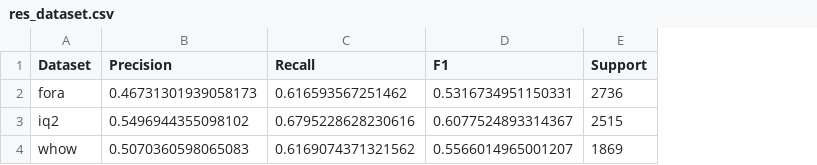
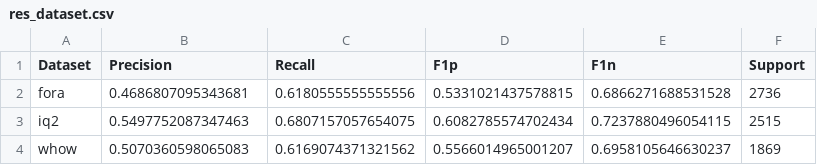
Before and after one commit to dimits-ts/interventions, a CSV file: data/trans_results/detection/spoken/res_dataset.csv, drawn as a sheet; the diff names each change by its address in the sheet, - before the commit and + after, or states it on an @@ line.

```diff
--- a/data/trans_results/detection/spoken/res_dataset.csv
+++ b/data/trans_results/detection/spoken/res_dataset.csv
+column E (F1n), rows 2-4: 0.6866271688531528 | 0.7237880496054115 | 0.6958105646630237
-D1: F1
+D1: F1p
-B2 (Precision): 0.46731301939058173
+B2 (Precision): 0.4686807095343681
-C2 (Recall): 0.616593567251462
+C2 (Recall): 0.6180555555555556
-D2 (F1p): 0.5316734951150331
+D2 (F1p): 0.5331021437578815
-B3 (Precision): 0.5496944355098102
+B3 (Precision): 0.5497752087347463
-C3 (Recall): 0.6795228628230616
+C3 (Recall): 0.6807157057654075
-D3 (F1p): 0.6077524893314367
+D3 (F1p): 0.6082785574702434
```
Also changed, not shown: data/trans_results/detection/spoken/pr_curves.csv, data/trans_results/prediction/all/res_dataset.csv, 8 other files.
